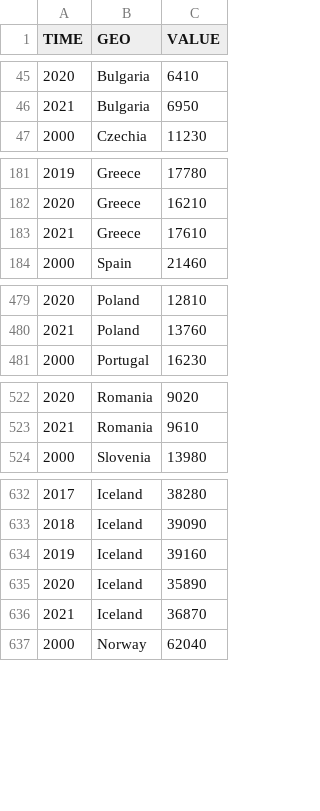
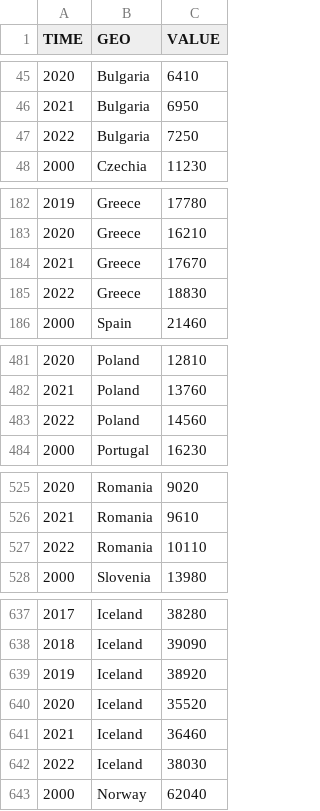
Before and after one commit to blox-dev/Eurovault, a CSV file: dataa/SDG_08_10.csv, drawn as a sheet; only a part is shown, gaps mark what is left out; the diff covers the shown part only.

```diff
--- a/dataa/SDG_08_10.csv
+++ b/dataa/SDG_08_10.csv
@@ -46,2 +46,3 @@ TIME,GEO,VALUE
 2021,Bulgaria,6950
+2022,Bulgaria,7250
 2000,Czechia,11230
@@ -182,3 +183,4 @@ TIME,GEO,VALUE
 2020,Greece,16210
-2021,Greece,17610
+2021,Greece,17670
+2022,Greece,18830
 2000,Spain,21460
@@ -480,2 +482,3 @@ TIME,GEO,VALUE
 2021,Poland,13760
+2022,Poland,14560
 2000,Portugal,16230
@@ -523,2 +526,3 @@ TIME,GEO,VALUE
 2021,Romania,9610
+2022,Romania,10110
 2000,Slovenia,13980
@@ -633,5 +638,6 @@ TIME,GEO,VALUE
 2018,Iceland,39090
-2019,Iceland,39160
-2020,Iceland,35890
-2021,Iceland,36870
+2019,Iceland,38920
+2020,Iceland,35520
+2021,Iceland,36460
+2022,Iceland,38030
 2000,Norway,62040
```
Also changed, not shown: 2 added rows and 1 edited cell elsewhere in this file, 5 other files.
